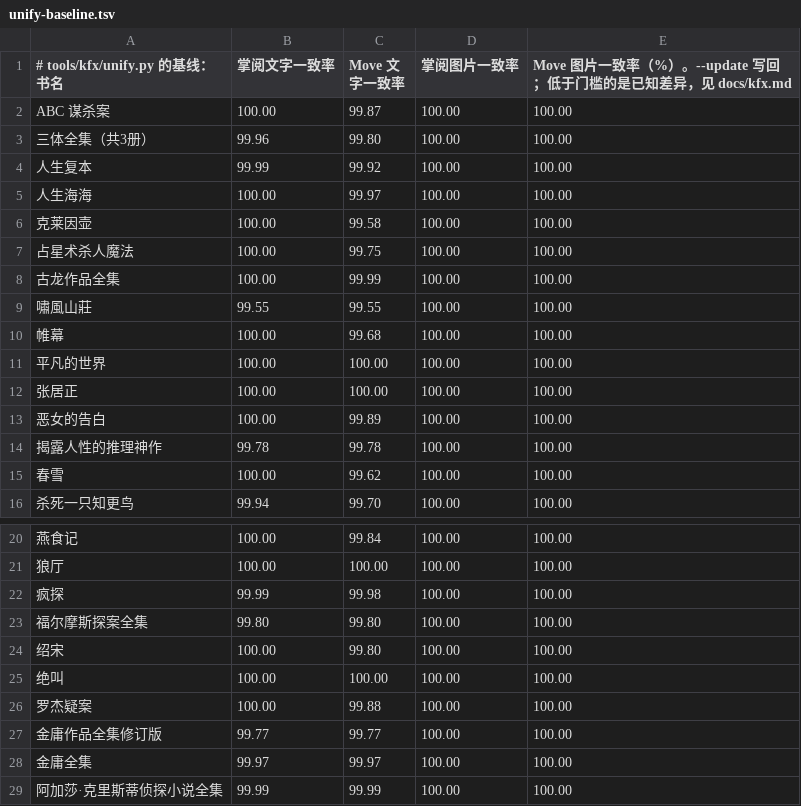
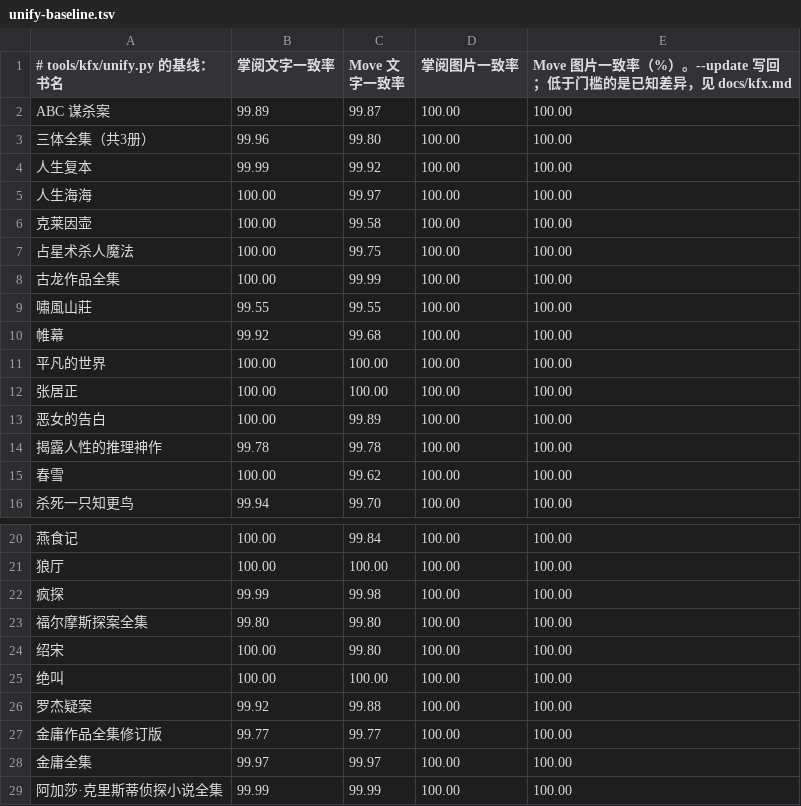
Before and after one commit to bbq191/sheng-ren, a TSV file: tools/kfx/unify-baseline.tsv, drawn as a sheet; only a part is shown, gaps mark what is left out.

Commit message:
掌阅、Move 上浮动标题照 Kindle（KINDLE_RULES 33）：《梁羽生》卷名靠右竖排一页放下；探针 Q132–Q134
- Kindle 不浮动（写出器不写 float，Q133、Q134 真机）：掌阅标题上的 float 写成 none（profile float，Move 写 false）
- 定宽块只有左边 auto 的 Kindle 靠右（写出器写块的对齐）：掌阅不再把这种 auto 写成 0，Move 折外边距时多出来的放左边
- 页首块负上外边距配上内边距：掌阅写成上外边距 0、上内边距减去推出去的（以前卷名拆到三页）；Move 包成单格表格时单元格上内边距同样减去
- Move 上 box_fix 写在标题上的 em 换成按根字号的（root_em 不管标题，以前标题的左右边距只挪三分之一）
- 行内 white-space:nowrap 三台都在 span 中间断行，不改；怪癖表补两条
- 掌阅 6 本、Move 4 本变，文字逐字一致、目录不变；unify 全部 ≥99.5%（《ABC》《帷幕》《罗杰疑案》掌阅因工具不计上内边距略降，更新基线）；测试 630 个通过

```diff
--- a/tools/kfx/unify-baseline.tsv
+++ b/tools/kfx/unify-baseline.tsv
@@ -1,3 +1,3 @@
 # tools/kfx/unify.py 的基线：书名	掌阅文字一致率	Move 文字一致率	掌阅图片一致率	Move 图片一致率（%）。--update 写回；低于门槛的是已知差异，见 docs/kfx.md
-ABC 谋杀案	100.00	99.87	100.00	100.00
+ABC 谋杀案	99.89	99.87	100.00	100.00
 三体全集（共3册）	99.96	99.80	100.00	100.00
@@ -9,3 +9,3 @@ ABC 谋杀案	100.00	99.87	100.00	100.00
 嘯風山莊	99.55	99.55	100.00	100.00
-帷幕	100.00	99.68	100.00	100.00
+帷幕	99.92	99.68	100.00	100.00
 平凡的世界	100.00	100.00	100.00	100.00
@@ -25,3 +25,3 @@ ABC 谋杀案	100.00	99.87	100.00	100.00
 绝叫	100.00	100.00	100.00	100.00
-罗杰疑案	100.00	99.88	100.00	100.00
+罗杰疑案	99.92	99.88	100.00	100.00
 金庸作品全集修订版	99.77	99.77	100.00	100.00
```
Also changed, not shown: 13 other files.
